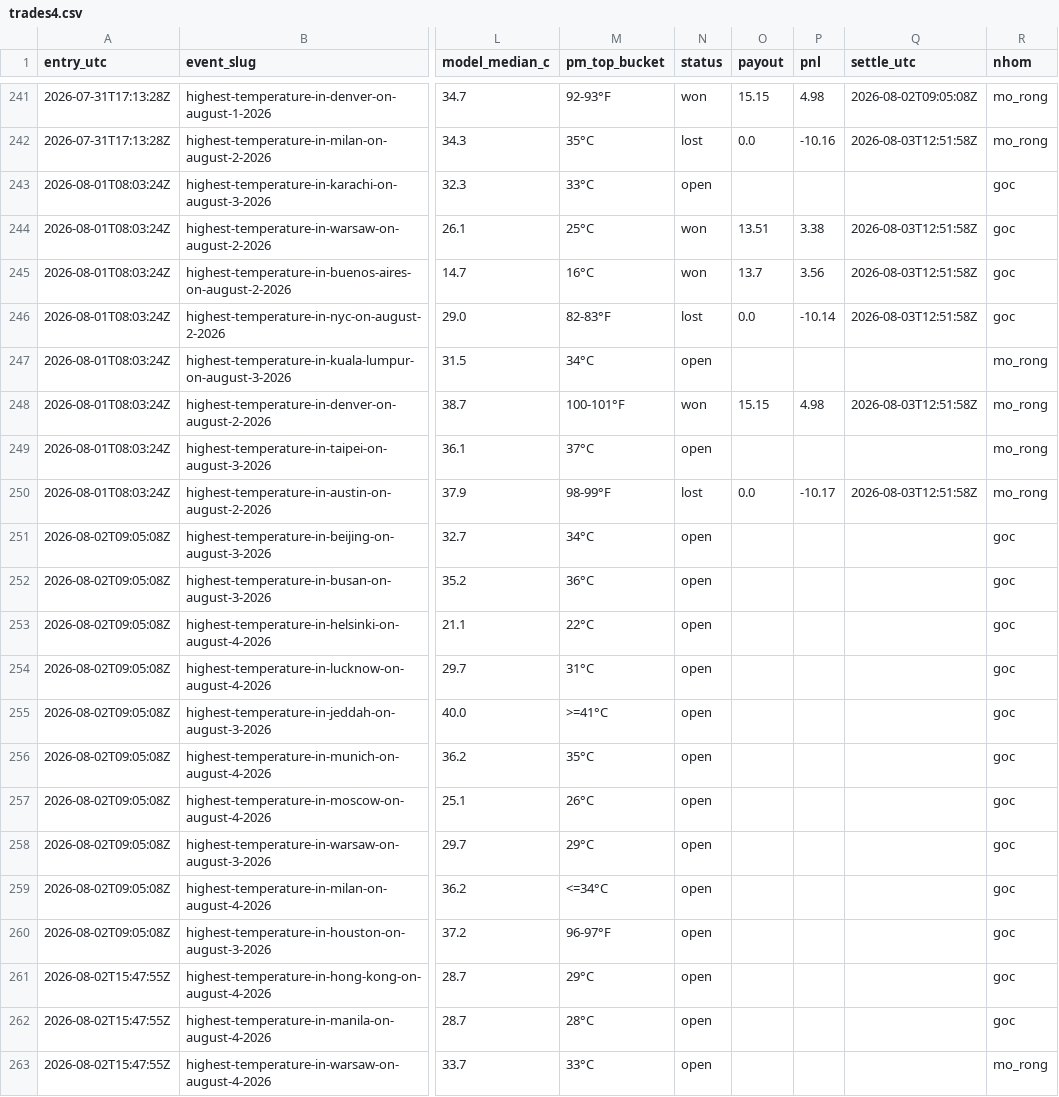
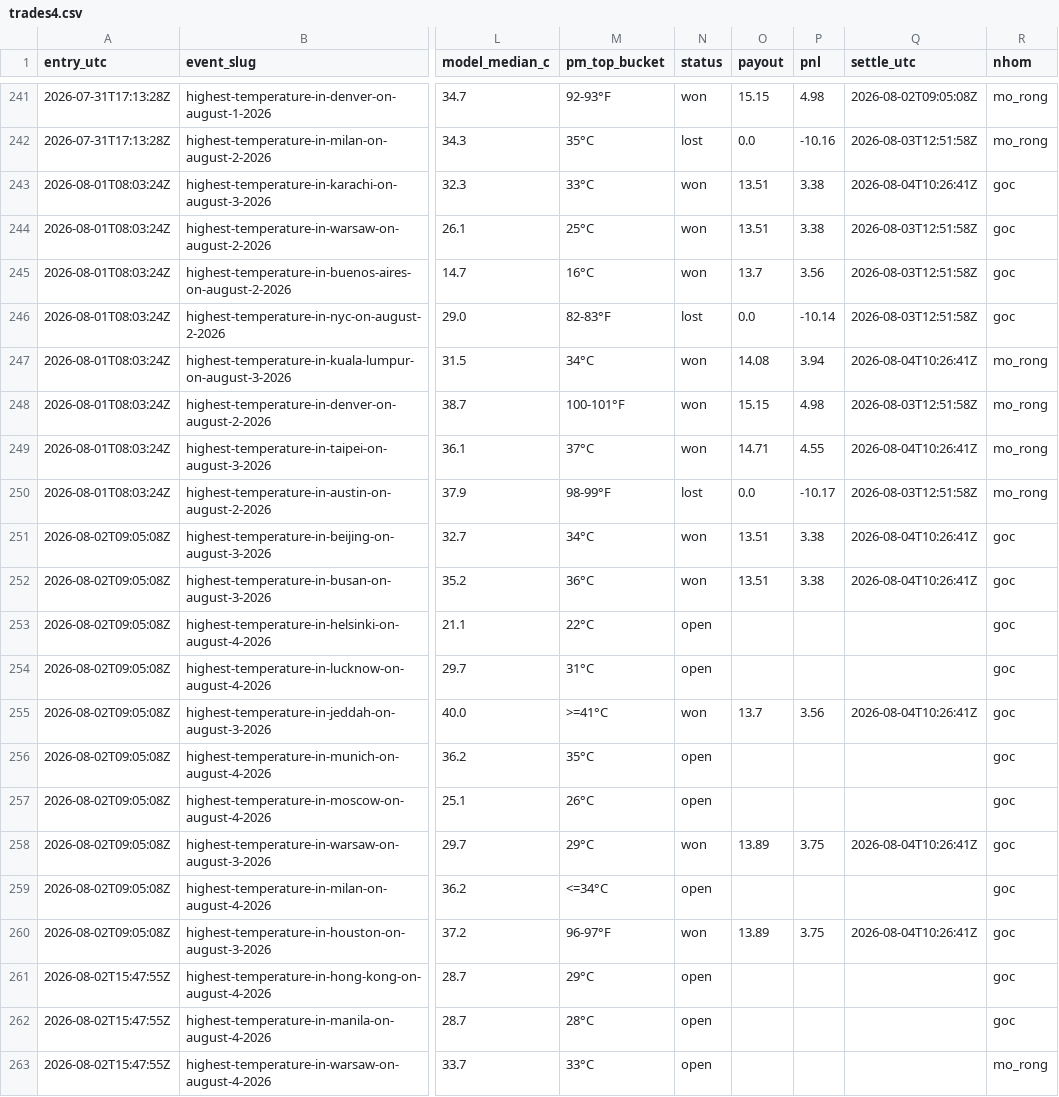
Before and after one commit to caohainguyen103-coder/temp-tracker, a CSV file: data/trades4.csv, drawn as a sheet; only a part is shown, gaps mark what is left out; the diff covers the shown part only; the diff names each change by its address in the sheet, - before the commit and + after, or states it on an @@ line.

```diff
--- a/data/trades4.csv
+++ b/data/trades4.csv
-N243 (status): open
+N243 (status): won
-O243 (payout): (empty)
+O243 (payout): 13.51
-P243 (pnl): (empty)
+P243 (pnl): 3.38
-Q243 (settle_utc): (empty)
+Q243 (settle_utc): 2026-08-04T10:26:41Z
-N247 (status): open
+N247 (status): won
-O247 (payout): (empty)
+O247 (payout): 14.08
-P247 (pnl): (empty)
+P247 (pnl): 3.94
-Q247 (settle_utc): (empty)
+Q247 (settle_utc): 2026-08-04T10:26:41Z
-N249 (status): open
+N249 (status): won
-O249 (payout): (empty)
+O249 (payout): 14.71
-P249 (pnl): (empty)
+P249 (pnl): 4.55
-Q249 (settle_utc): (empty)
+Q249 (settle_utc): 2026-08-04T10:26:41Z
-N251:N252 (status): open
+N251:N252 (status): won
-O251:O252 (payout): (empty)
+O251:O252 (payout): 13.51
-P251:P252 (pnl): (empty)
+P251:P252 (pnl): 3.38
-Q251:Q252 (settle_utc): (empty)
+Q251:Q252 (settle_utc): 2026-08-04T10:26:41Z
-N255 (status): open
+N255 (status): won
-O255 (payout): (empty)
+O255 (payout): 13.7
-P255 (pnl): (empty)
+P255 (pnl): 3.56
-Q255 (settle_utc): (empty)
+Q255 (settle_utc): 2026-08-04T10:26:41Z
-N258 (status): open
+N258 (status): won
-O258 (payout): (empty)
+O258 (payout): 13.89
-P258 (pnl): (empty)
+P258 (pnl): 3.75
-Q258 (settle_utc): (empty)
+Q258 (settle_utc): 2026-08-04T10:26:41Z
-N260 (status): open
+N260 (status): won
-O260 (payout): (empty)
+O260 (payout): 13.89
-P260 (pnl): (empty)
+P260 (pnl): 3.75
-Q260 (settle_utc): (empty)
+Q260 (settle_utc): 2026-08-04T10:26:41Z
```
Also changed, not shown: 10 added rows and 12 edited cells elsewhere in this file, data/trades5.csv, data/trades6.csv, 5 other files.
